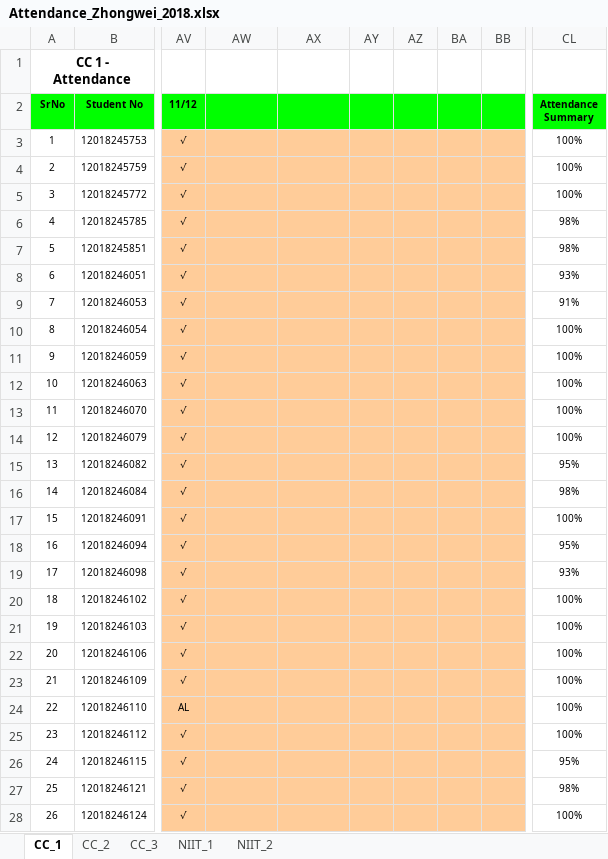
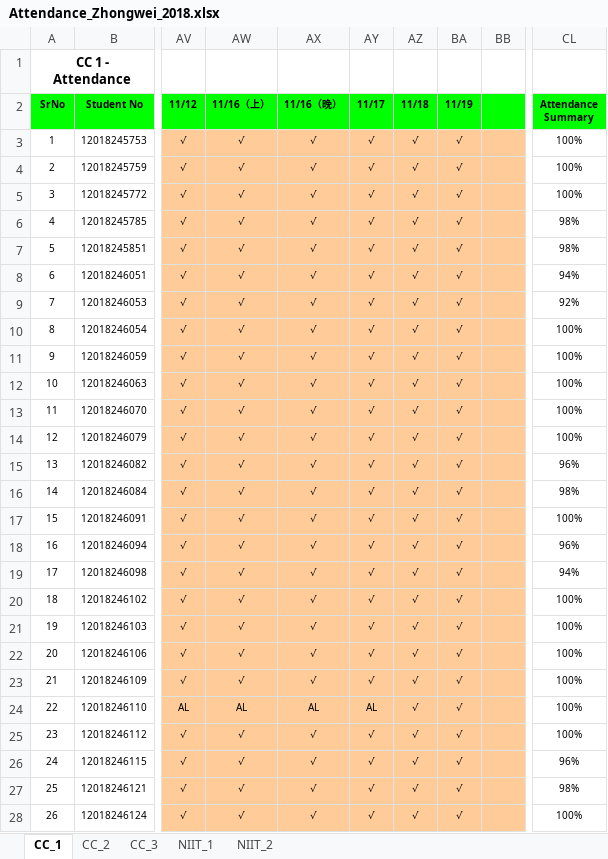
Before and after one commit to niit-nxu/Sept-2020---Jan-2021, an Excel workbook: Grade 2018/Attendance/Attendance_Zhongwei_2018.xlsx, sheet CC_1, drawn as a sheet; only a part is shown, gaps mark what is left out; values as stored, in another font and other column widths than the file's, no borders; conditional formats not drawn; the diff covers the shown part only; the diff names each change by its address in the sheet, - before the commit and + after, or states it on an @@ line.

```diff
--- a/Grade 2018/Attendance/Attendance_Zhongwei_2018.xlsx (sheet CC_1)
+++ b/Grade 2018/Attendance/Attendance_Zhongwei_2018.xlsx (sheet CC_1)
-AW2: (empty)
+AW2: 11/16（上）
-AX2: (empty)
+AX2: 11/16（晚）
-AY2: (empty)
+AY2: 11/17
-AZ2: (empty)
+AZ2: 11/18
-BA2: (empty)
+BA2: 11/19
-AW3:AW23 (11/16（上）): (empty)
+AW3:AW23 (11/16（上）): √
-AX3:AX23 (11/16（晚）): (empty)
+AX3:AX23 (11/16（晚）): √
-AY3:AY23 (11/17): (empty)
+AY3:AY23 (11/17): √
-AZ3:AZ28 (11/18): (empty)
+AZ3:AZ28 (11/18): √
-BA3:BA28 (11/19): (empty)
+BA3:BA28 (11/19): √
-CL8 (Attendance Summary): 93%
+CL8 (Attendance Summary): 94%
-CL9 (Attendance Summary): 91%
+CL9 (Attendance Summary): 92%
-CL15 (Attendance Summary): 95%
+CL15 (Attendance Summary): 96%
-CL18 (Attendance Summary): 95%
+CL18 (Attendance Summary): 96%
-CL19 (Attendance Summary): 93%
+CL19 (Attendance Summary): 94%
-AW24 (11/16（上）): (empty)
+AW24 (11/16（上）): AL
-AX24 (11/16（晚）): (empty)
+AX24 (11/16（晚）): AL
-AY24 (11/17): (empty)
+AY24 (11/17): AL
-AW25:AW28 (11/16（上）): (empty)
+AW25:AW28 (11/16（上）): √
-AX25:AX28 (11/16（晚）): (empty)
+AX25:AX28 (11/16（晚）): √
-AY25:AY28 (11/17): (empty)
+AY25:AY28 (11/17): √
-CL26 (Attendance Summary): 95%
+CL26 (Attendance Summary): 96%
```
Also changed, not shown: 101 edited cells and cell formats elsewhere in this sheet, sheet CC_2, Grade 2018/Class Test/CT_Summary_ZW_2018.xlsx.
